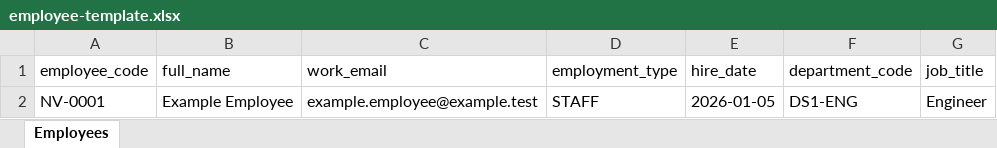
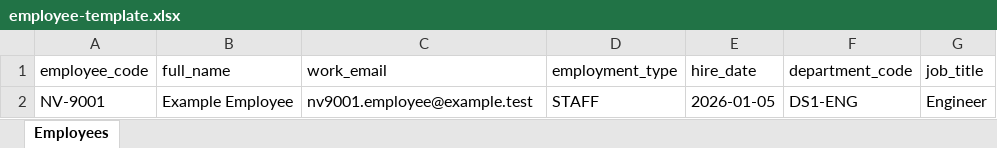
Before and after one commit to SEP490-FALL2026/BE-dev, an Excel workbook: docs/examples/employee-import/employee-template.xlsx, sheet Employees, drawn as a sheet; values as stored, in another font and other column widths than the file's, no borders; the diff names each change by its address in the sheet, - before the commit and + after, or states it on an @@ line.

Commit message:
qd93-remaining viec-1: resolve open lean findings and employee directory edge cases

```diff
--- a/docs/examples/employee-import/employee-template.xlsx (sheet Employees)
+++ b/docs/examples/employee-import/employee-template.xlsx (sheet Employees)
-A2 (employee_code): NV-0001
+A2 (employee_code): NV-9001
-C2 (work_email): example.employee@example.test
+C2 (work_email): nv9001.employee@example.test
```
Also changed, not shown: docs/examples/employee-import/employees-15.xlsx, docs/examples/employee-import/employees-invalid.xlsx, 22 other files.
